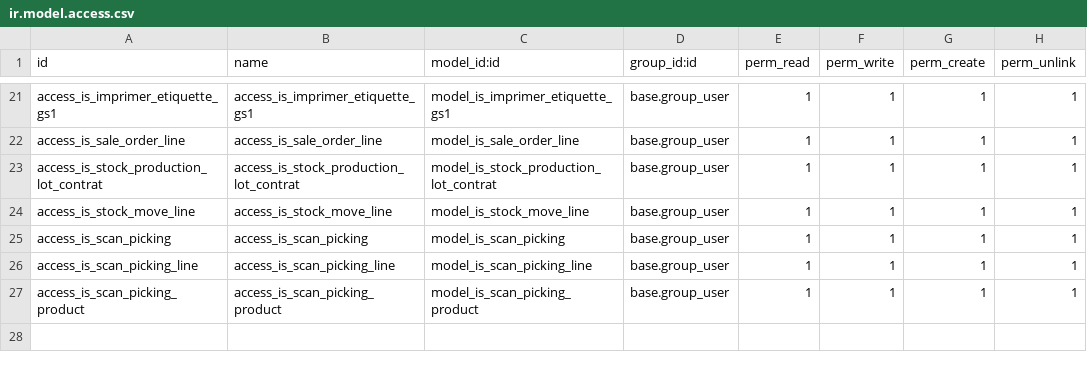
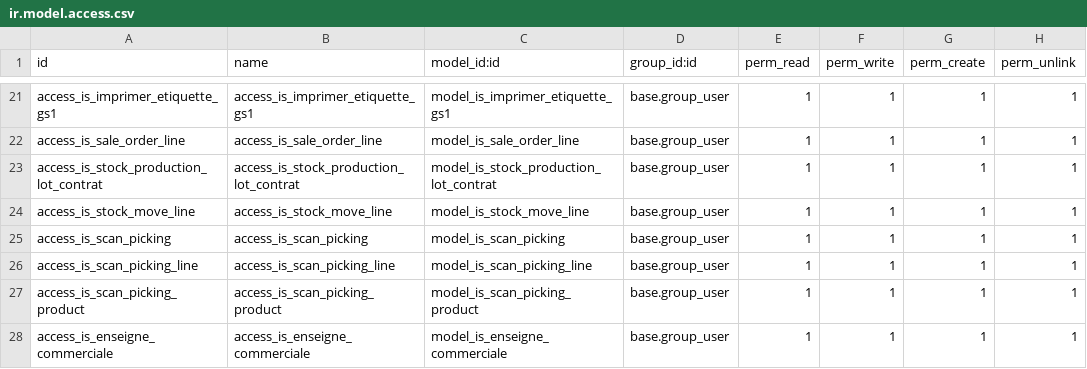
Before and after one commit to tonygalmiche/is_fromtome14, a CSV file: security/ir.model.access.csv, drawn as a sheet; only a part is shown, gaps mark what is left out.

```diff
--- a/security/ir.model.access.csv
+++ b/security/ir.model.access.csv
@@ -27 +27,2 @@ access_is_scan_picking_line,access_is_scan_picking_line,model_is_scan_picking_li
 access_is_scan_picking_product,access_is_scan_picking_product,model_is_scan_picking_product,base.group_user,1,1,1,1
+access_is_enseigne_commerciale,access_is_enseigne_commerciale,model_is_enseigne_commerciale,base.group_user,1,1,1,1
```
Also changed, not shown: 5 other files.
